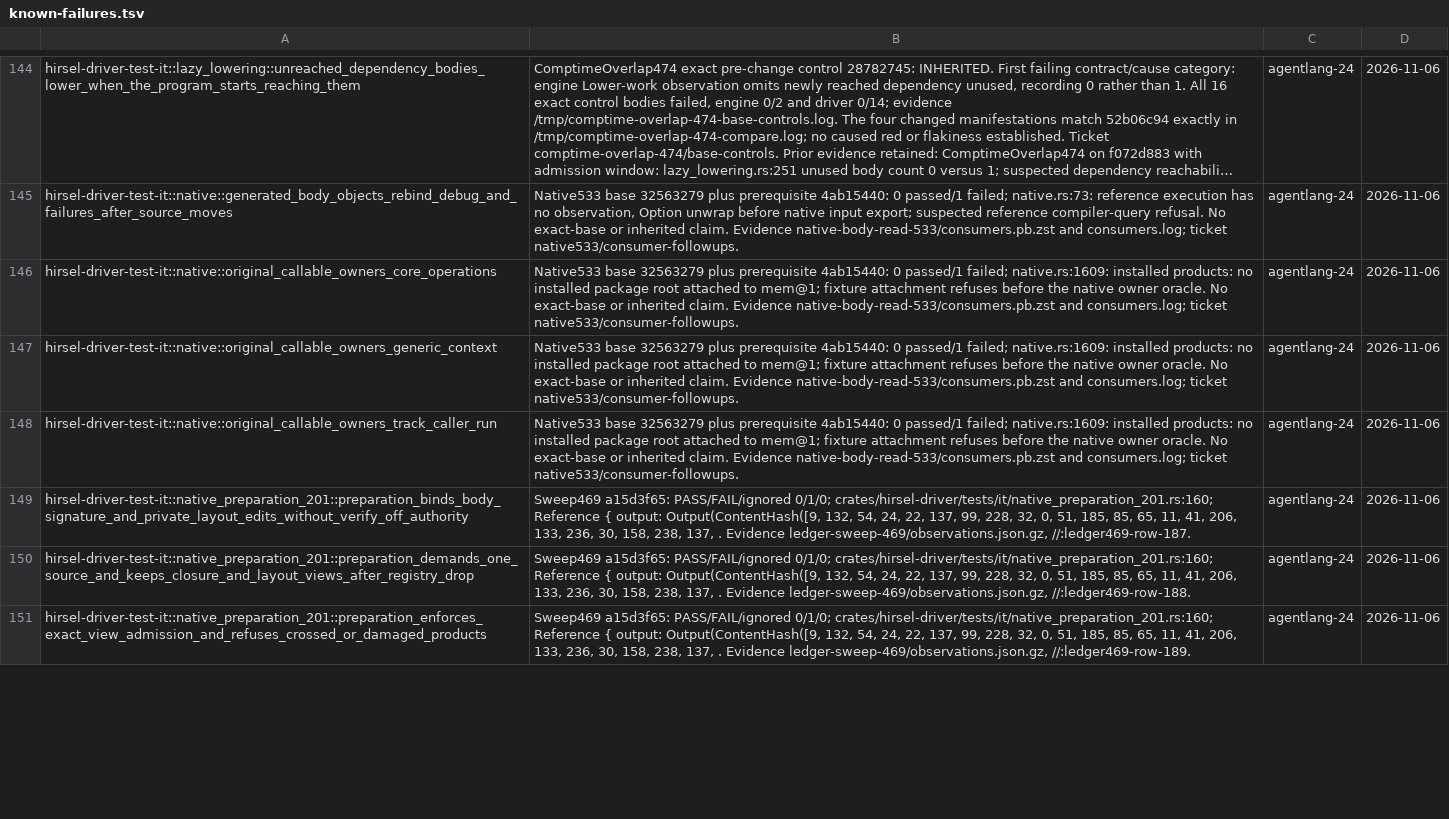
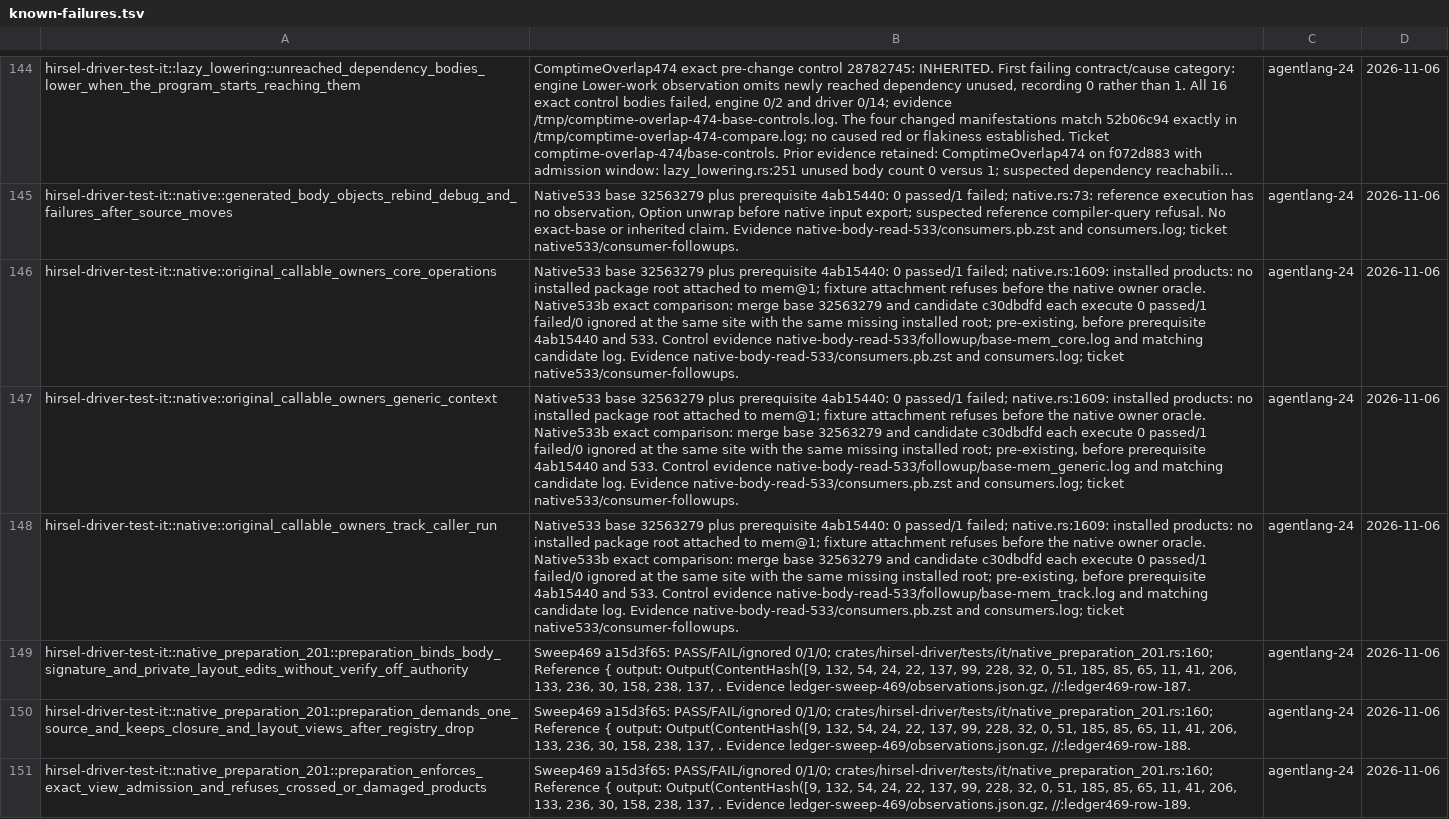
Before and after one commit to SamGalanakis/hirsel, a TSV file: tools/known-failures.tsv, drawn as a sheet; only a part is shown, gaps mark what is left out; long unchanged cells end in …; the diff covers the shown part only; the diff names each change by its address in the sheet, - before the commit and + after, or states it on an @@ line.

```diff
--- a/tools/known-failures.tsv
+++ b/tools/known-failures.tsv
-B146: …owner oracle. No exact-base or inherited claim. Evidence native-body-read-533/consumers.pb.zst…
+B146: …owner oracle. Native533b exact comparison: merge base 32563279 and candidate c30dbdfd each execute 0 passed/1 failed/0 ignored at the same site with the same missing installed root; pre-existing, before prerequisite 4ab15440 and 533. Control evidence native-body-read-533/followup/base-mem_core.log and matching candidate log. Evidence native-body-read-533/consumers.pb.zst…
-B147: …owner oracle. No exact-base or inherited claim. Evidence native-body-read-533/consumers.pb.zst…
+B147: …owner oracle. Native533b exact comparison: merge base 32563279 and candidate c30dbdfd each execute 0 passed/1 failed/0 ignored at the same site with the same missing installed root; pre-existing, before prerequisite 4ab15440 and 533. Control evidence native-body-read-533/followup/base-mem_generic.log and matching candidate log. Evidence native-body-read-533/consumers.pb.zst…
-B148: …owner oracle. No exact-base or inherited claim. Evidence native-body-read-533/consumers.pb.zst…
+B148: …owner oracle. Native533b exact comparison: merge base 32563279 and candidate c30dbdfd each execute 0 passed/1 failed/0 ignored at the same site with the same missing installed root; pre-existing, before prerequisite 4ab15440 and 533. Control evidence native-body-read-533/followup/base-mem_track.log and matching candidate log. Evidence native-body-read-533/consumers.pb.zst…
```
Also changed, not shown: 1 removed row elsewhere in this file, 2 other files.
